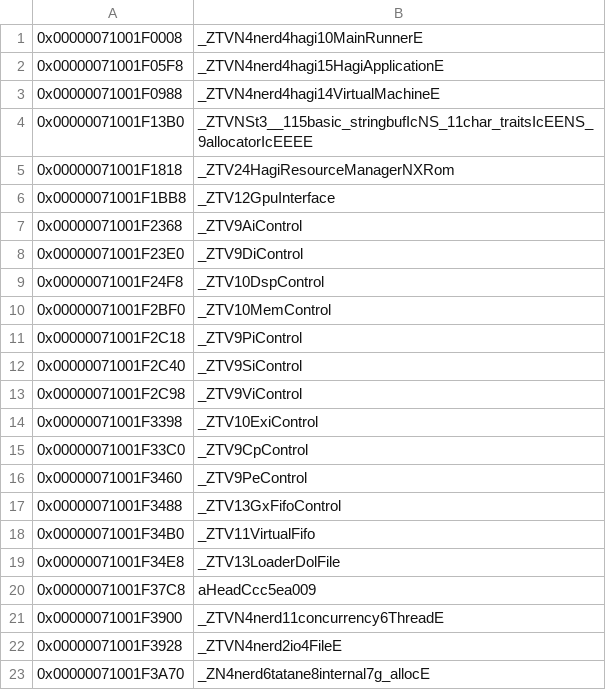
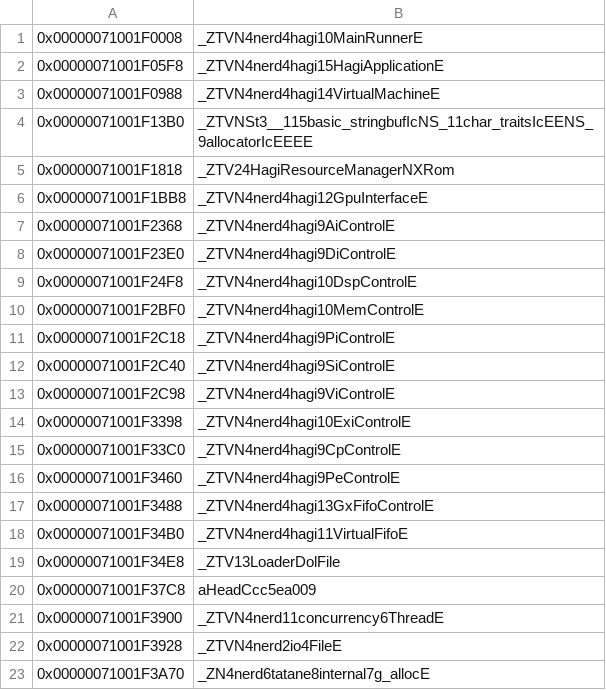
Before and after one commit to GRAnimated/Hagi, a CSV file: data/data_symbols.csv, drawn as a sheet; only a part is shown.

```diff
--- a/data/data_symbols.csv
+++ b/data/data_symbols.csv
@@ -5,15 +5,15 @@
 0x00000071001F1818,_ZTV24HagiResourceManagerNXRom
-0x00000071001F1BB8,_ZTV12GpuInterface
-0x00000071001F2368,_ZTV9AiControl
-0x00000071001F23E0,_ZTV9DiControl
-0x00000071001F24F8,_ZTV10DspControl
-0x00000071001F2BF0,_ZTV10MemControl
-0x00000071001F2C18,_ZTV9PiControl
-0x00000071001F2C40,_ZTV9SiControl
-0x00000071001F2C98,_ZTV9ViControl
-0x00000071001F3398,_ZTV10ExiControl
-0x00000071001F33C0,_ZTV9CpControl
-0x00000071001F3460,_ZTV9PeControl
-0x00000071001F3488,_ZTV13GxFifoControl
-0x00000071001F34B0,_ZTV11VirtualFifo
+0x00000071001F1BB8,_ZTVN4nerd4hagi12GpuInterfaceE
+0x00000071001F2368,_ZTVN4nerd4hagi9AiControlE
+0x00000071001F23E0,_ZTVN4nerd4hagi9DiControlE
+0x00000071001F24F8,_ZTVN4nerd4hagi10DspControlE
+0x00000071001F2BF0,_ZTVN4nerd4hagi10MemControlE
+0x00000071001F2C18,_ZTVN4nerd4hagi9PiControlE
+0x00000071001F2C40,_ZTVN4nerd4hagi9SiControlE
+0x00000071001F2C98,_ZTVN4nerd4hagi9ViControlE
+0x00000071001F3398,_ZTVN4nerd4hagi10ExiControlE
+0x00000071001F33C0,_ZTVN4nerd4hagi9CpControlE
+0x00000071001F3460,_ZTVN4nerd4hagi9PeControlE
+0x00000071001F3488,_ZTVN4nerd4hagi13GxFifoControlE
+0x00000071001F34B0,_ZTVN4nerd4hagi11VirtualFifoE
 0x00000071001F34E8,_ZTV13LoaderDolFile
```
Also changed, not shown: data/hagi_functions.csv, 22 other files.
